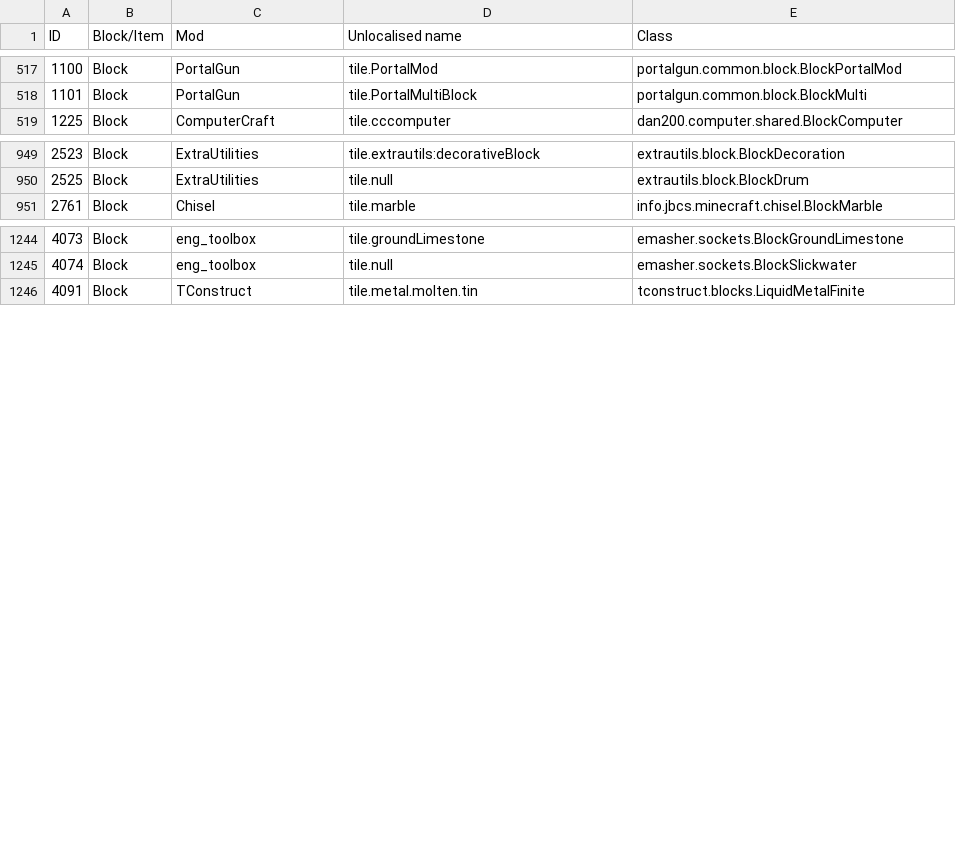
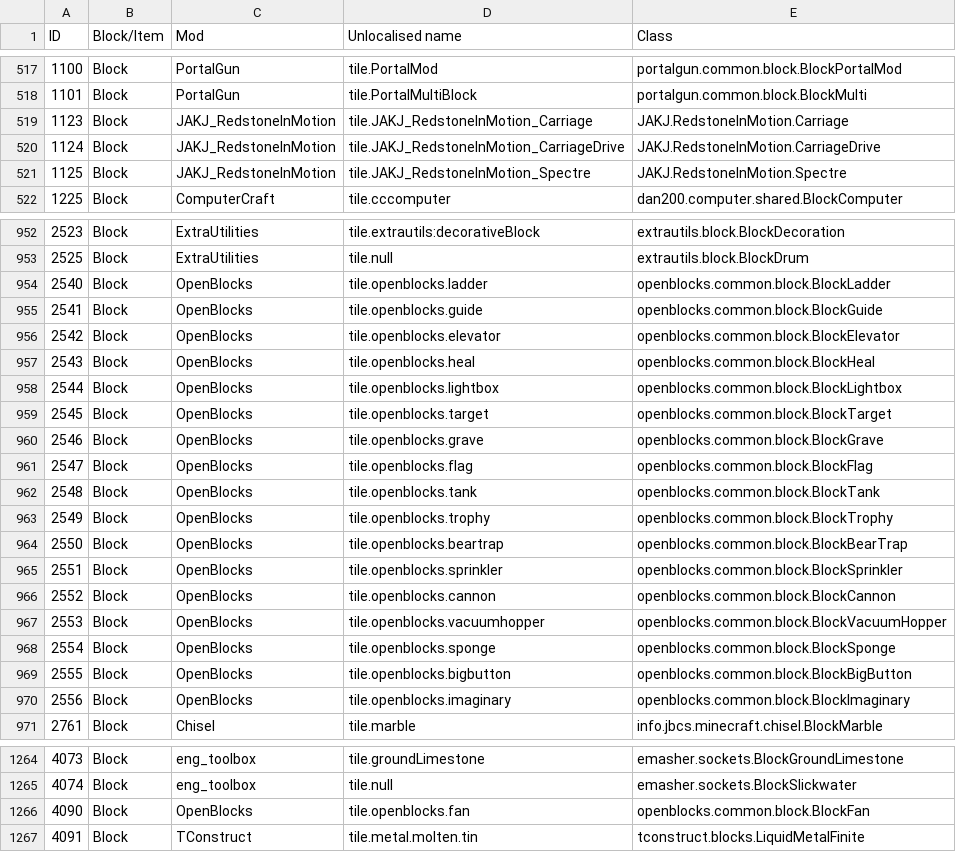
Before and after one commit to KirinDave/ResonantRise, a CSV file: IDMaps/item.csv, drawn as a sheet; only a part is shown, gaps mark what is left out; the diff covers the shown part only.

```diff
--- a/IDMaps/item.csv
+++ b/IDMaps/item.csv
@@ -518,2 +518,5 @@ ID,Block/Item,Mod,Unlocalised name,Class
 1101,Block,PortalGun,tile.PortalMultiBlock,portalgun.common.block.BlockMulti
+1123,Block,JAKJ_RedstoneInMotion,tile.JAKJ_RedstoneInMotion_Carriage,JAKJ.RedstoneInMotion.Carriage
+1124,Block,JAKJ_RedstoneInMotion,tile.JAKJ_RedstoneInMotion_CarriageDrive,JAKJ.RedstoneInMotion.CarriageDrive
+1125,Block,JAKJ_RedstoneInMotion,tile.JAKJ_RedstoneInMotion_Spectre,JAKJ.RedstoneInMotion.Spectre
 1225,Block,ComputerCraft,tile.cccomputer,dan200.computer.shared.BlockComputer
@@ -950,2 +953,19 @@ ID,Block/Item,Mod,Unlocalised name,Class
 2525,Block,ExtraUtilities,tile.null,extrautils.block.BlockDrum
+2540,Block,OpenBlocks,tile.openblocks.ladder,openblocks.common.block.BlockLadder
+2541,Block,OpenBlocks,tile.openblocks.guide,openblocks.common.block.BlockGuide
+2542,Block,OpenBlocks,tile.openblocks.elevator,openblocks.common.block.BlockElevator
+2543,Block,OpenBlocks,tile.openblocks.heal,openblocks.common.block.BlockHeal
+2544,Block,OpenBlocks,tile.openblocks.lightbox,openblocks.common.block.BlockLightbox
+2545,Block,OpenBlocks,tile.openblocks.target,openblocks.common.block.BlockTarget
+2546,Block,OpenBlocks,tile.openblocks.grave,openblocks.common.block.BlockGrave
+2547,Block,OpenBlocks,tile.openblocks.flag,openblocks.common.block.BlockFlag
+2548,Block,OpenBlocks,tile.openblocks.tank,openblocks.common.block.BlockTank
+2549,Block,OpenBlocks,tile.openblocks.trophy,openblocks.common.block.BlockTrophy
+2550,Block,OpenBlocks,tile.openblocks.beartrap,openblocks.common.block.BlockBearTrap
+2551,Block,OpenBlocks,tile.openblocks.sprinkler,openblocks.common.block.BlockSprinkler
+2552,Block,OpenBlocks,tile.openblocks.cannon,openblocks.common.block.BlockCannon
+2553,Block,OpenBlocks,tile.openblocks.vacuumhopper,openblocks.common.block.BlockVacuumHopper
+2554,Block,OpenBlocks,tile.openblocks.sponge,openblocks.common.block.BlockSponge
+2555,Block,OpenBlocks,tile.openblocks.bigbutton,openblocks.common.block.BlockBigButton
+2556,Block,OpenBlocks,tile.openblocks.imaginary,openblocks.common.block.BlockImaginary
 2761,Block,Chisel,tile.marble,info.jbcs.minecraft.chisel.BlockMarble
@@ -1245,2 +1265,3 @@ ID,Block/Item,Mod,Unlocalised name,Class
 4074,Block,eng_toolbox,tile.null,emasher.sockets.BlockSlickwater
+4090,Block,OpenBlocks,tile.openblocks.fan,openblocks.common.block.BlockFan
 4091,Block,TConstruct,tile.metal.molten.tin,tconstruct.blocks.LiquidMetalFinite
```
Also changed, not shown: 10 added rows elsewhere in this file, 10 other files.
